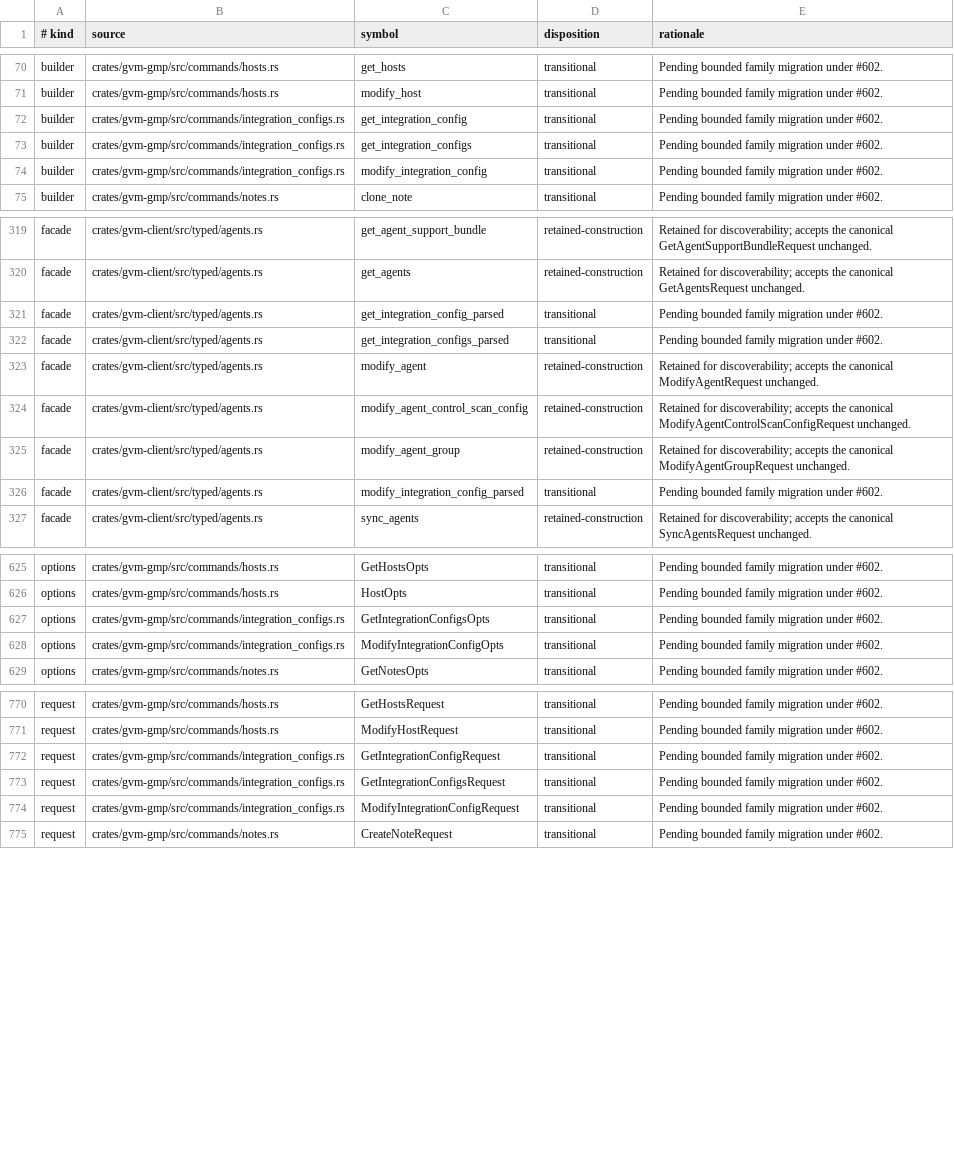
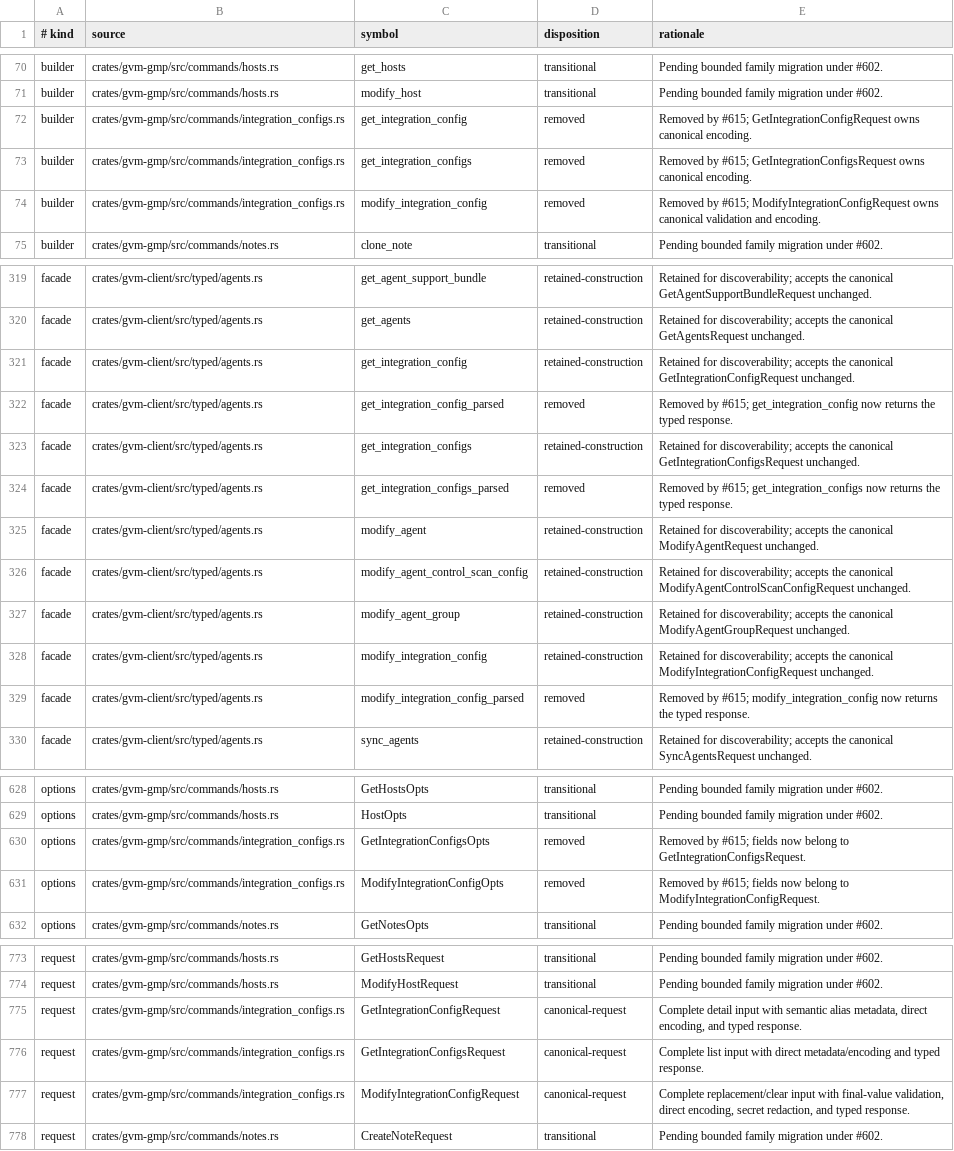
Before and after one commit to greenbone-hive/rust-gvm, a TSV file: docs/canonical-request-disposition.tsv, drawn as a sheet; only a part is shown, gaps mark what is left out.

Commit message:
refactor(gmp): make integration configuration requests canonical (#616)
Move integration-configuration list, detail, replace, and clear operations to complete canonical requests. Remove the redundant option containers, forwarding builders, raw client duplicates, and parsed aliases while preserving the GMP wire contract.

Validate partial replacements before support checks or transport, keep the all-empty clear operation, redact sensitive values, and update the checked inventories, migration guidance, tests, and pinned gvmd evidence.

Agent: Thoth
Model: openai/gpt-5.6-sol
Thinking: xhigh
Bot-Owner: @llunved

```diff
--- a/docs/canonical-request-disposition.tsv
+++ b/docs/canonical-request-disposition.tsv
@@ -71,5 +71,5 @@ builder	crates/gvm-gmp/src/commands/hosts.rs	get_hosts	transitional	Pending boun
 builder	crates/gvm-gmp/src/commands/hosts.rs	modify_host	transitional	Pending bounded family migration under #602.
-builder	crates/gvm-gmp/src/commands/integration_configs.rs	get_integration_config	transitional	Pending bounded family migration under #602.
-builder	crates/gvm-gmp/src/commands/integration_configs.rs	get_integration_configs	transitional	Pending bounded family migration under #602.
-builder	crates/gvm-gmp/src/commands/integration_configs.rs	modify_integration_config	transitional	Pending bounded family migration under #602.
+builder	crates/gvm-gmp/src/commands/integration_configs.rs	get_integration_config	removed	Removed by #615; GetIntegrationConfigRequest owns canonical encoding.
+builder	crates/gvm-gmp/src/commands/integration_configs.rs	get_integration_configs	removed	Removed by #615; GetIntegrationConfigsRequest owns canonical encoding.
+builder	crates/gvm-gmp/src/commands/integration_configs.rs	modify_integration_config	removed	Removed by #615; ModifyIntegrationConfigRequest owns canonical validation and encoding.
 builder	crates/gvm-gmp/src/commands/notes.rs	clone_note	transitional	Pending bounded family migration under #602.
@@ -320,4 +320,6 @@ facade	crates/gvm-client/src/typed/agents.rs	get_agent_support_bundle	retained-c
 facade	crates/gvm-client/src/typed/agents.rs	get_agents	retained-construction	Retained for discoverability; accepts the canonical GetAgentsRequest unchanged.
-facade	crates/gvm-client/src/typed/agents.rs	get_integration_config_parsed	transitional	Pending bounded family migration under #602.
-facade	crates/gvm-client/src/typed/agents.rs	get_integration_configs_parsed	transitional	Pending bounded family migration under #602.
+facade	crates/gvm-client/src/typed/agents.rs	get_integration_config	retained-construction	Retained for discoverability; accepts the canonical GetIntegrationConfigRequest unchanged.
+facade	crates/gvm-client/src/typed/agents.rs	get_integration_config_parsed	removed	Removed by #615; get_integration_config now returns the typed response.
+facade	crates/gvm-client/src/typed/agents.rs	get_integration_configs	retained-construction	Retained for discoverability; accepts the canonical GetIntegrationConfigsRequest unchanged.
+facade	crates/gvm-client/src/typed/agents.rs	get_integration_configs_parsed	removed	Removed by #615; get_integration_configs now returns the typed response.
 facade	crates/gvm-client/src/typed/agents.rs	modify_agent	retained-construction	Retained for discoverability; accepts the canonical ModifyAgentRequest unchanged.
@@ -325,3 +327,4 @@ facade	crates/gvm-client/src/typed/agents.rs	modify_agent_control_scan_config	re
 facade	crates/gvm-client/src/typed/agents.rs	modify_agent_group	retained-construction	Retained for discoverability; accepts the canonical ModifyAgentGroupRequest unchanged.
-facade	crates/gvm-client/src/typed/agents.rs	modify_integration_config_parsed	transitional	Pending bounded family migration under #602.
+facade	crates/gvm-client/src/typed/agents.rs	modify_integration_config	retained-construction	Retained for discoverability; accepts the canonical ModifyIntegrationConfigRequest unchanged.
+facade	crates/gvm-client/src/typed/agents.rs	modify_integration_config_parsed	removed	Removed by #615; modify_integration_config now returns the typed response.
 facade	crates/gvm-client/src/typed/agents.rs	sync_agents	retained-construction	Retained for discoverability; accepts the canonical SyncAgentsRequest unchanged.
@@ -626,4 +629,4 @@ options	crates/gvm-gmp/src/commands/hosts.rs	GetHostsOpts	transitional	Pending b
 options	crates/gvm-gmp/src/commands/hosts.rs	HostOpts	transitional	Pending bounded family migration under #602.
-options	crates/gvm-gmp/src/commands/integration_configs.rs	GetIntegrationConfigsOpts	transitional	Pending bounded family migration under #602.
-options	crates/gvm-gmp/src/commands/integration_configs.rs	ModifyIntegrationConfigOpts	transitional	Pending bounded family migration under #602.
+options	crates/gvm-gmp/src/commands/integration_configs.rs	GetIntegrationConfigsOpts	removed	Removed by #615; fields now belong to GetIntegrationConfigsRequest.
+options	crates/gvm-gmp/src/commands/integration_configs.rs	ModifyIntegrationConfigOpts	removed	Removed by #615; fields now belong to ModifyIntegrationConfigRequest.
 options	crates/gvm-gmp/src/commands/notes.rs	GetNotesOpts	transitional	Pending bounded family migration under #602.
@@ -771,5 +774,5 @@ request	crates/gvm-gmp/src/commands/hosts.rs	GetHostsRequest	transitional	Pendin
 request	crates/gvm-gmp/src/commands/hosts.rs	ModifyHostRequest	transitional	Pending bounded family migration under #602.
-request	crates/gvm-gmp/src/commands/integration_configs.rs	GetIntegrationConfigRequest	transitional	Pending bounded family migration under #602.
-request	crates/gvm-gmp/src/commands/integration_configs.rs	GetIntegrationConfigsRequest	transitional	Pending bounded family migration under #602.
-request	crates/gvm-gmp/src/commands/integration_configs.rs	ModifyIntegrationConfigRequest	transitional	Pending bounded family migration under #602.
+request	crates/gvm-gmp/src/commands/integration_configs.rs	GetIntegrationConfigRequest	canonical-request	Complete detail input with semantic alias metadata, direct encoding, and typed response.
+request	crates/gvm-gmp/src/commands/integration_configs.rs	GetIntegrationConfigsRequest	canonical-request	Complete list input with direct metadata/encoding and typed response.
+request	crates/gvm-gmp/src/commands/integration_configs.rs	ModifyIntegrationConfigRequest	canonical-request	Complete replacement/clear input with final-value validation, direct encoding, secret redaction, and typed response.
 request	crates/gvm-gmp/src/commands/notes.rs	CreateNoteRequest	transitional	Pending bounded family migration under #602.
```
Also changed, not shown: 15 other files.
